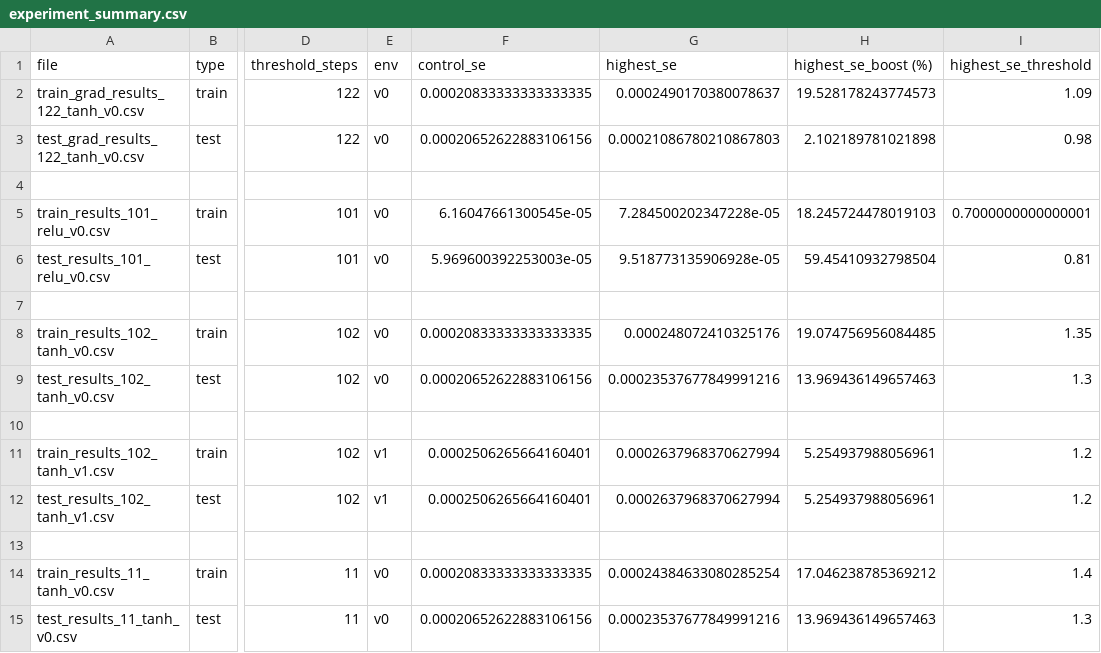
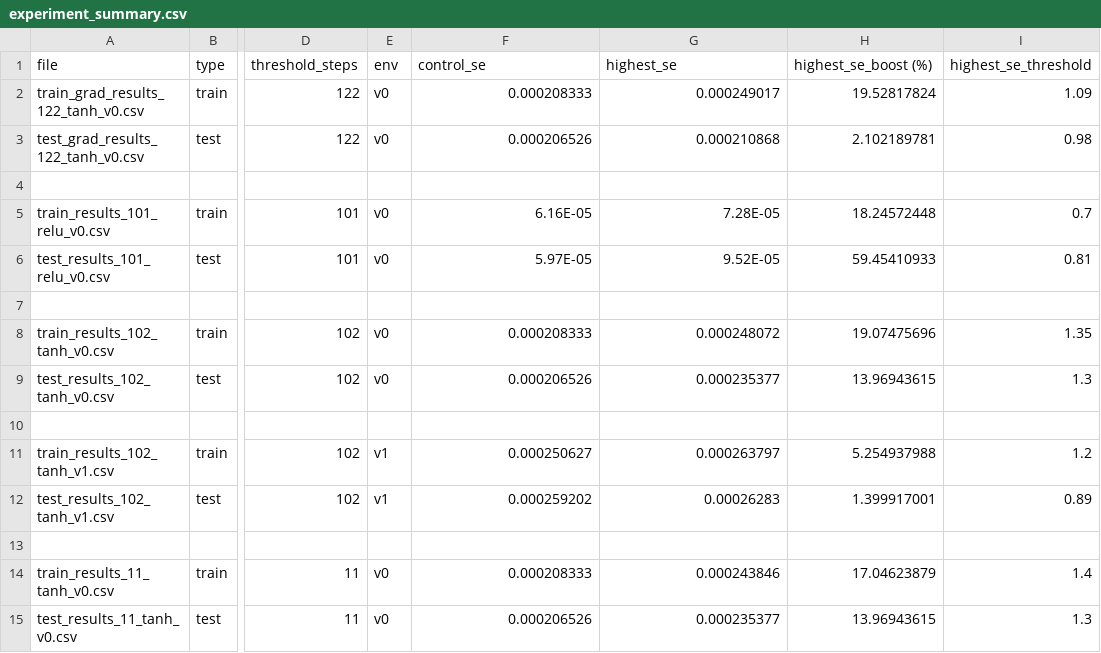
Before and after one commit to gkysaad/reinforcement-learning-thesis, a CSV file: src/experiment_summary.csv, drawn as a sheet; only a part is shown, gaps mark what is left out; the diff names each change by its address in the sheet, - before the commit and + after, or states it on an @@ line.

```diff
--- a/src/experiment_summary.csv
+++ b/src/experiment_summary.csv
-F2 (control_se): 0.00020833333333333335
+F2 (control_se): 0.000208333
-G2 (highest_se): 0.0002490170380078637
+G2 (highest_se): 0.000249017
-H2 (highest_se_boost (%)): 19.528178243774573
+H2 (highest_se_boost (%)): 19.52817824
-F3 (control_se): 0.00020652622883106156
+F3 (control_se): 0.000206526
-G3 (highest_se): 0.00021086780210867803
+G3 (highest_se): 0.000210868
-H3 (highest_se_boost (%)): 2.102189781021898
+H3 (highest_se_boost (%)): 2.102189781
-F5 (control_se): 6.16047661300545e-05
+F5 (control_se): 6.16E-05
-G5 (highest_se): 7.284500202347228e-05
+G5 (highest_se): 7.28E-05
-H5 (highest_se_boost (%)): 18.245724478019103
+H5 (highest_se_boost (%)): 18.24572448
-I5 (highest_se_threshold): 0.7000000000000001
+I5 (highest_se_threshold): 0.7
-F6 (control_se): 5.969600392253003e-05
+F6 (control_se): 5.97E-05
-G6 (highest_se): 9.518773135906928e-05
+G6 (highest_se): 9.52E-05
-H6 (highest_se_boost (%)): 59.45410932798504
+H6 (highest_se_boost (%)): 59.45410933
-F8 (control_se): 0.00020833333333333335
+F8 (control_se): 0.000208333
-G8 (highest_se): 0.000248072410325176
+G8 (highest_se): 0.000248072
-H8 (highest_se_boost (%)): 19.074756956084485
+H8 (highest_se_boost (%)): 19.07475696
-F9 (control_se): 0.00020652622883106156
+F9 (control_se): 0.000206526
-G9 (highest_se): 0.00023537677849991216
+G9 (highest_se): 0.000235377
-H9 (highest_se_boost (%)): 13.969436149657463
+H9 (highest_se_boost (%)): 13.96943615
-F11 (control_se): 0.0002506265664160401
+F11 (control_se): 0.000250627
-G11 (highest_se): 0.0002637968370627994
+G11 (highest_se): 0.000263797
-H11 (highest_se_boost (%)): 5.254937988056961
+H11 (highest_se_boost (%)): 5.254937988
-F12 (control_se): 0.0002506265664160401
+F12 (control_se): 0.000259202
-G12 (highest_se): 0.0002637968370627994
+G12 (highest_se): 0.00026283
-H12 (highest_se_boost (%)): 5.254937988056961
+H12 (highest_se_boost (%)): 1.399917001
-I12 (highest_se_threshold): 1.2
+I12 (highest_se_threshold): 0.89
-F14 (control_se): 0.00020833333333333335
+F14 (control_se): 0.000208333
-G14 (highest_se): 0.00024384633080285254
+G14 (highest_se): 0.000243846
-H14 (highest_se_boost (%)): 17.046238785369212
+H14 (highest_se_boost (%)): 17.04623879
-F15 (control_se): 0.00020652622883106156
+F15 (control_se): 0.000206526
-G15 (highest_se): 0.00023537677849991216
+G15 (highest_se): 0.000235377
-H15 (highest_se_boost (%)): 13.969436149657463
+H15 (highest_se_boost (%)): 13.96943615
```
Also changed, not shown: src/test_results_102_tanh_v1.csv, 2 other files.
